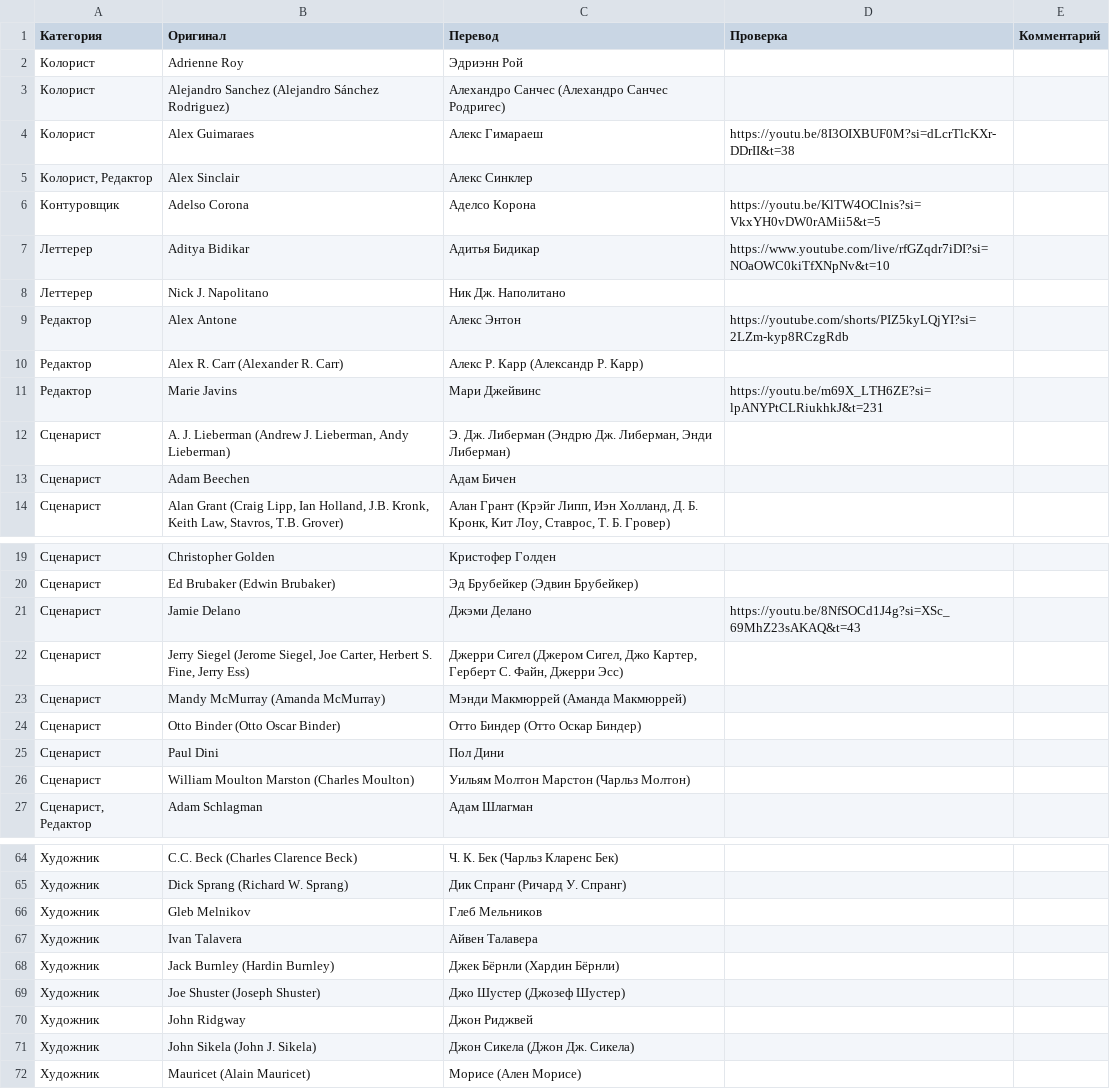
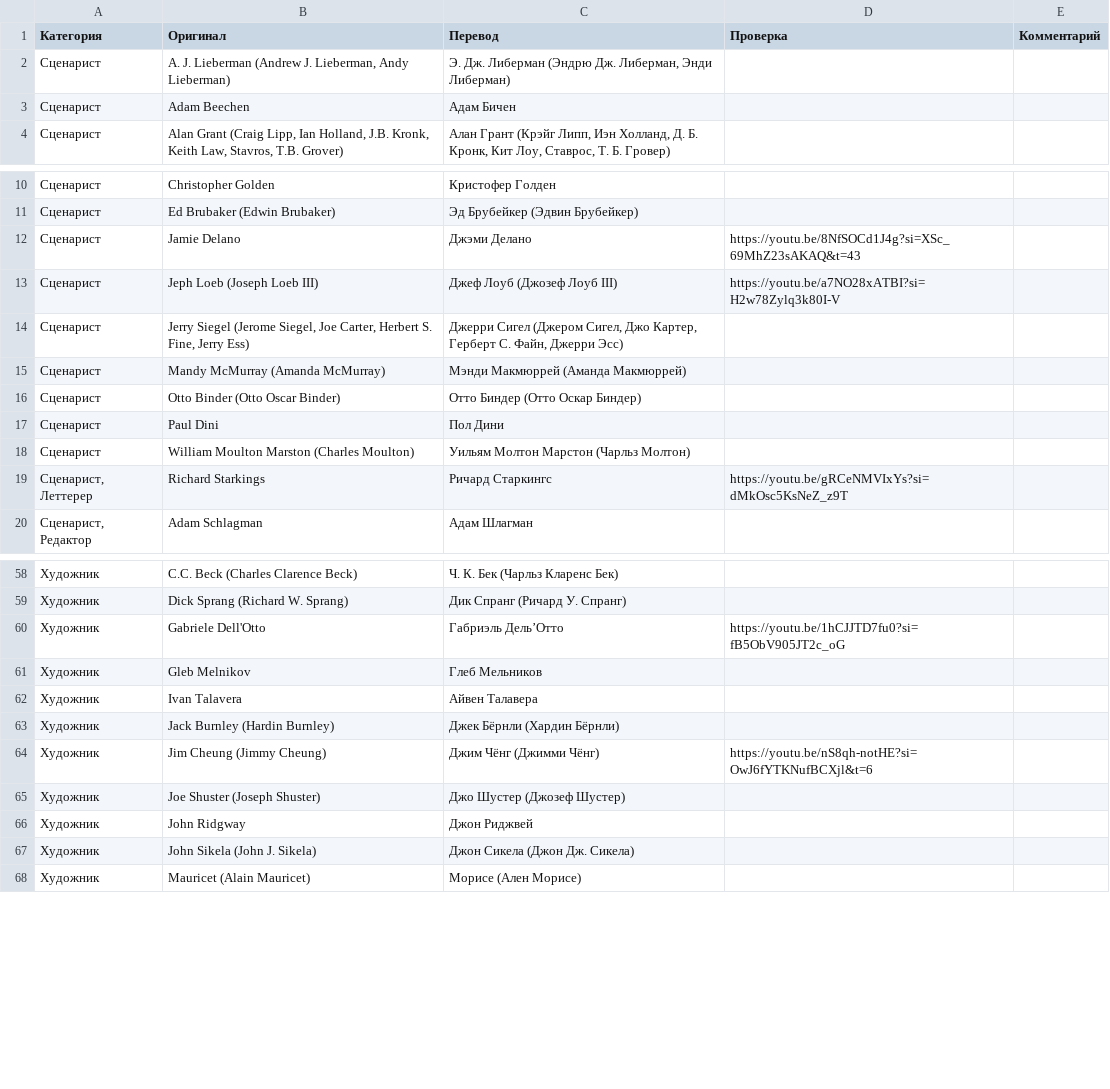
Before and after one commit to nik3elge/BATCOM-Glossary-of-DC-Comics, a CSV file: data/BATCOM-Glossary-of-DC-Comics-Authors.csv, drawn as a sheet; only a part is shown, gaps mark what is left out; the diff covers the shown part only.

```diff
--- a/data/BATCOM-Glossary-of-DC-Comics-Authors.csv
+++ b/data/BATCOM-Glossary-of-DC-Comics-Authors.csv
@@ -1,12 +1,2 @@
 Категория;Оригинал;Перевод;Проверка;Комментарий
-Колорист;Adrienne Roy;Эдриэнн Рой;;
-Колорист;Alejandro Sanchez (Alejandro Sánchez Rodriguez);Алехандро Санчес (Алехандро Санчес Родригес);;
-Колорист;Alex Guimaraes;Алекс Гимараеш;https://youtu.be/8I3OIXBUF0M?si=dLcrTlcKXr-DDrII&t=38;
-Колорист, Редактор;Alex Sinclair;Алекс Синклер;;
-Контуровщик;Adelso Corona;Аделсо Корона;https://youtu.be/KlTW4OClnis?si=VkxYH0vDW0rAMii5&t=5;
-Леттерер;Aditya Bidikar;Адитья Бидикар;https://www.youtube.com/live/rfGZqdr7iDI?si=NOaOWC0kiTfXNpNv&t=10;
-Леттерер;Nick J. Napolitano;Ник Дж. Наполитано;;
-Редактор;Alex Antone;Алекс Энтон;https://youtube.com/shorts/PIZ5kyLQjYI?si=2LZm-kyp8RCzgRdb;
-Редактор;Alex R. Carr (Alexander R. Carr);Алекс Р. Карр (Александр Р. Карр);;
-Редактор;Marie Javins;Мари Джейвинс;https://youtu.be/m69X_LTH6ZE?si=lpANYPtCLRiukhkJ&t=231;
 Сценарист;A. J. Lieberman (Andrew J. Lieberman, Andy Lieberman);Э. Дж. Либерман (Эндрю Дж. Либерман, Энди Либерман);;
@@ -21,2 +12,3 @@
 Сценарист;Jamie Delano;Джэми Делано;https://youtu.be/8NfSOCd1J4g?si=XSc_69MhZ23sAKAQ&t=43;
+Сценарист;Jeph Loeb (Joseph Loeb III);Джеф Лоуб (Джозеф Лоуб III);https://youtu.be/a7NO28xATBI?si=H2w78Zylq3k80I-V;
 Сценарист;Jerry Siegel (Jerome Siegel, Joe Carter, Herbert S. Fine, Jerry Ess);Джерри Сигел (Джером Сигел, Джо Картер, Герберт С. Файн, Джерри Эсс);;
@@ -26,2 +18,3 @@
 Сценарист;William Moulton Marston (Charles Moulton);Уильям Молтон Марстон (Чарльз Молтон);;
+Сценарист, Леттерер;Richard Starkings;Ричард Старкингс;https://youtu.be/gRCeNMVIxYs?si=dMkOsc5KsNeZ_z9T;
 Сценарист, Редактор;Adam Schlagman;Адам Шлагман;;
@@ -65,2 +59,3 @@
 Художник;Dick Sprang (Richard W. Sprang);Дик Спранг (Ричард У. Спранг);;
+Художник;Gabriele Dell'Otto;Габриэль Дель’Отто;https://youtu.be/1hCJJTD7fu0?si=fB5ObV905JT2c_oG;
 Художник;Gleb Melnikov;Глеб Мельников;;
@@ -68,2 +63,3 @@
 Художник;Jack Burnley (Hardin Burnley);Джек Бёрнли (Хардин Бёрнли);;
+Художник;Jim Cheung (Jimmy Cheung);Джим Чёнг (Джимми Чёнг);https://youtu.be/nS8qh-notHE?si=OwJ6fYTKNufBCXjl&t=6;
 Художник;Joe Shuster (Joseph Shuster);Джо Шустер (Джозеф Шустер);;
```
Also changed, not shown: 4 added rows elsewhere in this file.
